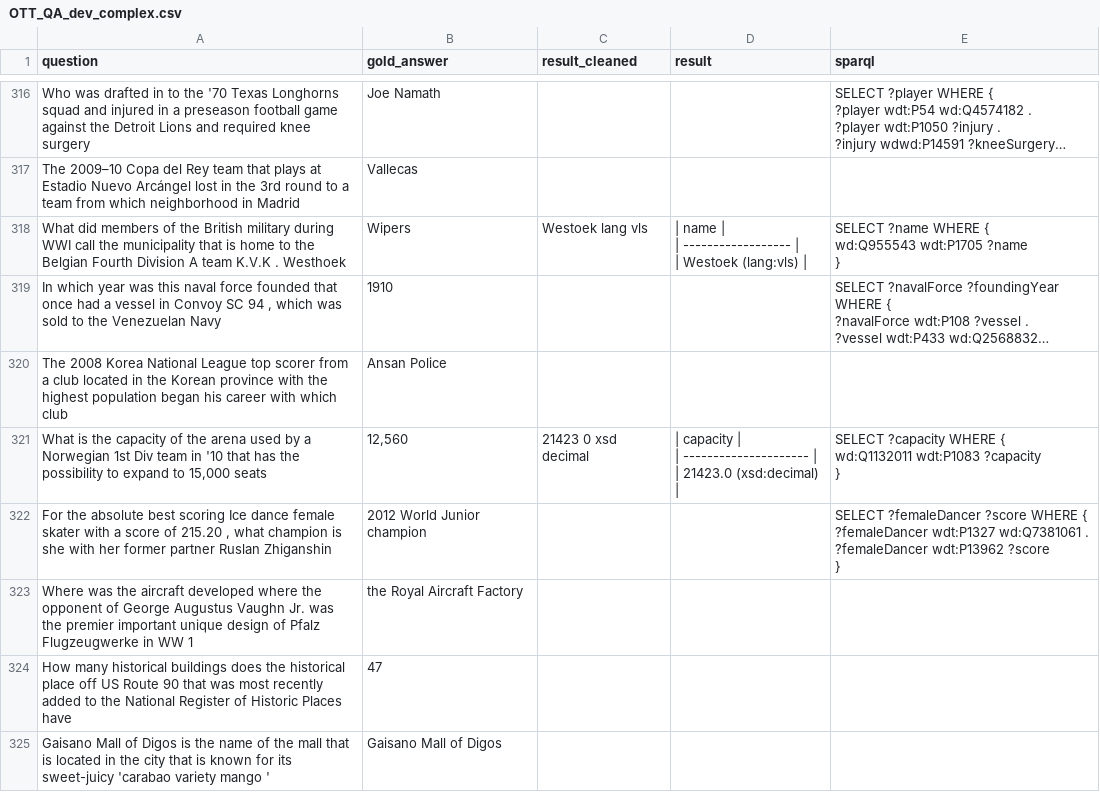
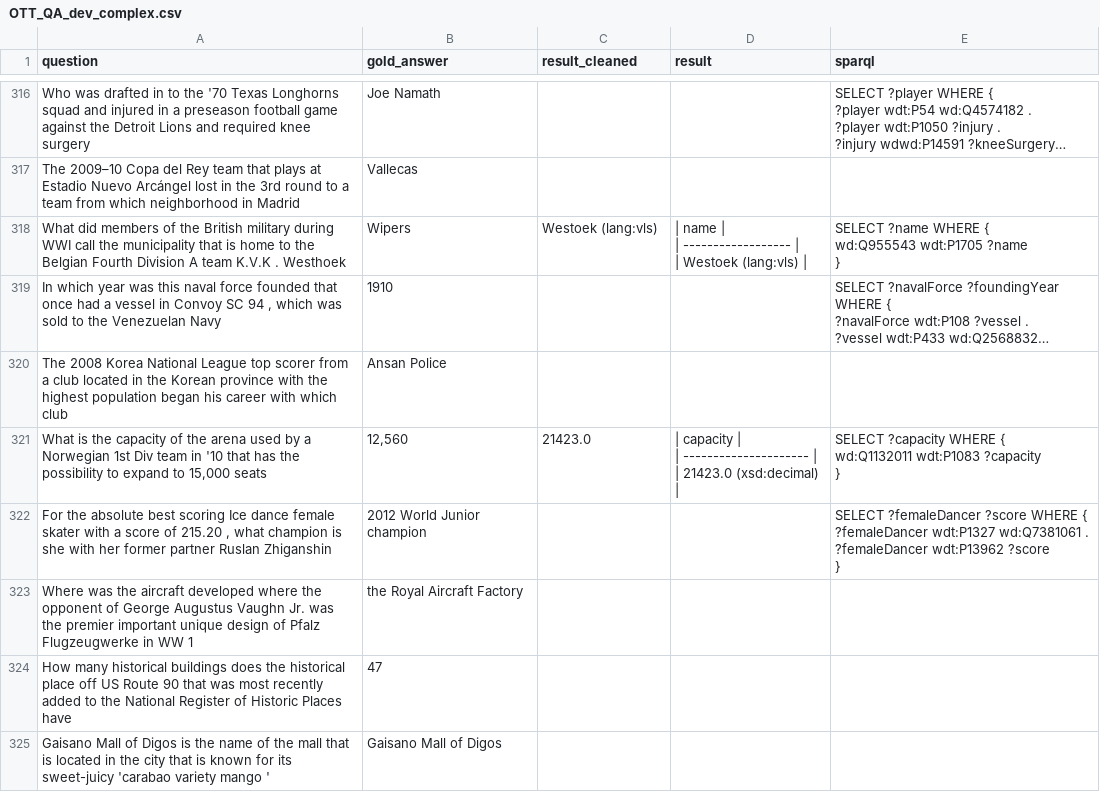
Before and after one commit to Bluebear77/SPARQL-TableQA, a CSV file: Output_GRASP/ComplexQA/OTT_QA_dev_complex/extracted_output/OTT_QA_dev_complex.csv, drawn as a sheet; only a part is shown, gaps mark what is left out; long unchanged cells end in …; the diff covers the shown part only; the diff names each change by its address in the sheet, - before the commit and + after, or states it on an @@ line.

```diff
--- a/Output_GRASP/ComplexQA/OTT_QA_dev_complex/extracted_output/OTT_QA_dev_complex.csv
+++ b/Output_GRASP/ComplexQA/OTT_QA_dev_complex/extracted_output/OTT_QA_dev_complex.csv
-C318 (result_cleaned): Westoek lang vls
+C318 (result_cleaned): Westoek (lang:vls)
-C321 (result_cleaned): 21423 0 xsd decimal
+C321 (result_cleaned): 21423.0
```
Also changed, not shown: 41 edited cells elsewhere in this file, Output_GRASP/ComplexQA/CompMix_table_complex/extracted_output/CompMix_table_complex.csv, Output_GRASP/ComplexQA/CompMix_table_complex/extracted_output/CompMix_table_complex_valid_cases.csv, 30 other files.
